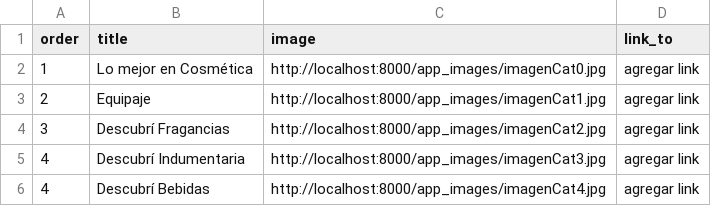
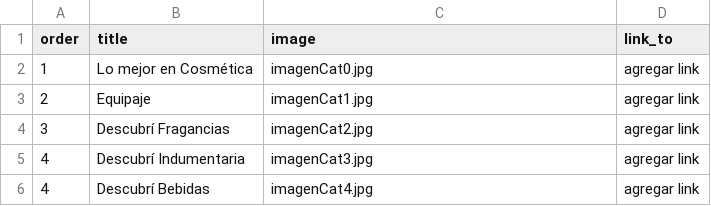
Before and after one commit to nanobonilla1909/WebCorporate_API, a CSV file: app/DatosSeedDatabase/highlighted_items.csv, drawn as a sheet.

```diff
--- a/app/DatosSeedDatabase/highlighted_items.csv
+++ b/app/DatosSeedDatabase/highlighted_items.csv
@@ -1,6 +1,6 @@
 order;title;image;link_to
-1;Lo mejor en Cosmética;http://localhost:8000/app_images/imagenCat0.jpg;agregar link
-2;Equipaje;http://localhost:8000/app_images/imagenCat1.jpg;agregar link
-3;Descubrí Fragancias;http://localhost:8000/app_images/imagenCat2.jpg;agregar link
-4;Descubrí Indumentaria;http://localhost:8000/app_images/imagenCat3.jpg;agregar link
-4;Descubrí Bebidas;http://localhost:8000/app_images/imagenCat4.jpg;agregar link
+1;Lo mejor en Cosmética;imagenCat0.jpg;agregar link
+2;Equipaje;imagenCat1.jpg;agregar link
+3;Descubrí Fragancias;imagenCat2.jpg;agregar link
+4;Descubrí Indumentaria;imagenCat3.jpg;agregar link
+4;Descubrí Bebidas;imagenCat4.jpg;agregar link
```
Also changed, not shown: app/DatosSeedDatabase/orders.csv, app/DatosSeedDatabase/product_categories.csv, 10 other files.
